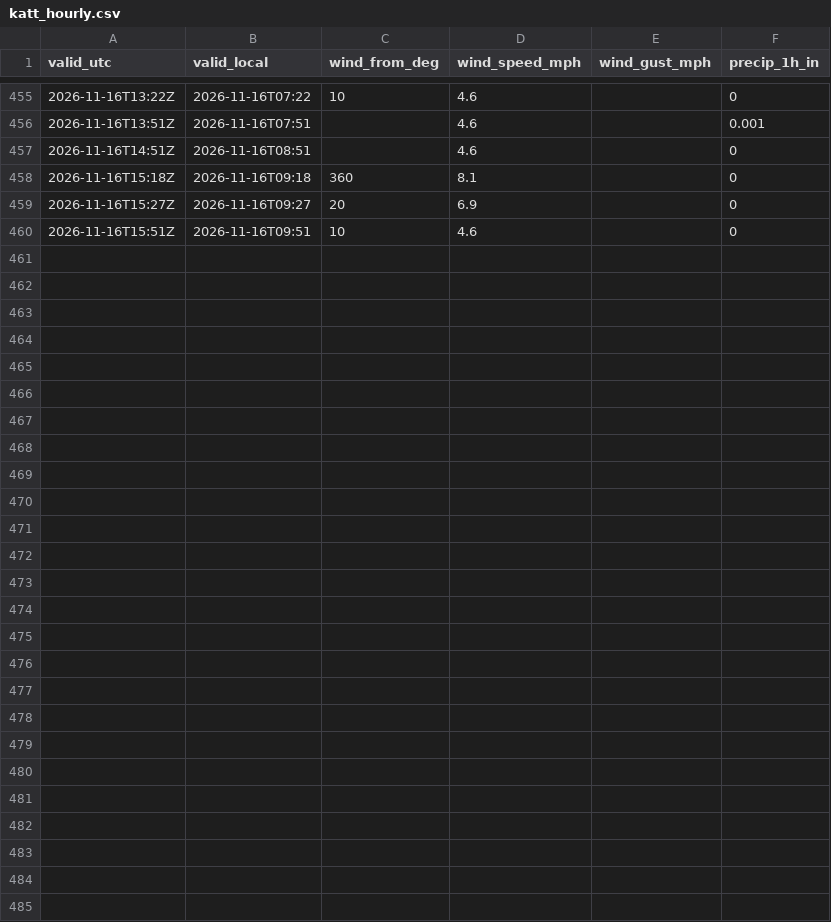
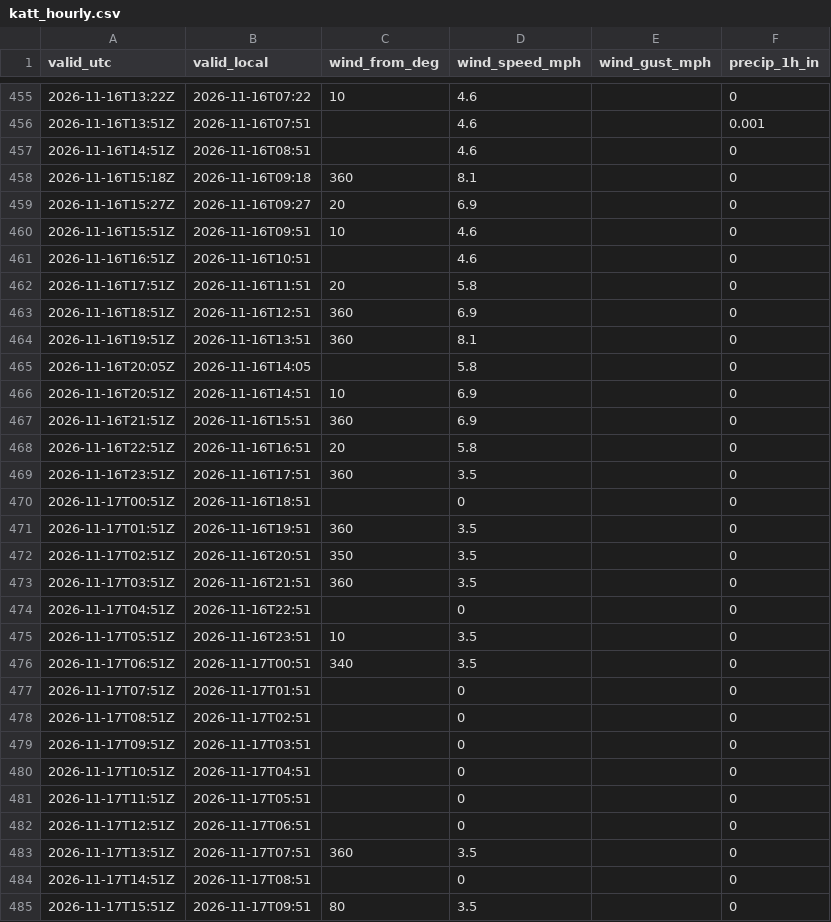
Before and after one commit to a-aza1/LadyBird-DebrisDetector, a CSV file: data/weather/katt_hourly.csv, drawn as a sheet; only a part is shown, gaps mark what is left out.

```diff
--- a/data/weather/katt_hourly.csv
+++ b/data/weather/katt_hourly.csv
@@ -460 +460,26 @@ valid_utc,valid_local,wind_from_deg,wind_speed_mph,wind_gust_mph,precip_1h_in
 2026-11-16T15:51Z,2026-11-16T09:51,10,4.6,,0
+2026-11-16T16:51Z,2026-11-16T10:51,,4.6,,0
+2026-11-16T17:51Z,2026-11-16T11:51,20,5.8,,0
+2026-11-16T18:51Z,2026-11-16T12:51,360,6.9,,0
+2026-11-16T19:51Z,2026-11-16T13:51,360,8.1,,0
+2026-11-16T20:05Z,2026-11-16T14:05,,5.8,,0
+2026-11-16T20:51Z,2026-11-16T14:51,10,6.9,,0
+2026-11-16T21:51Z,2026-11-16T15:51,360,6.9,,0
+2026-11-16T22:51Z,2026-11-16T16:51,20,5.8,,0
+2026-11-16T23:51Z,2026-11-16T17:51,360,3.5,,0
+2026-11-17T00:51Z,2026-11-16T18:51,,0,,0
+2026-11-17T01:51Z,2026-11-16T19:51,360,3.5,,0
+2026-11-17T02:51Z,2026-11-16T20:51,350,3.5,,0
+2026-11-17T03:51Z,2026-11-16T21:51,360,3.5,,0
+2026-11-17T04:51Z,2026-11-16T22:51,,0,,0
+2026-11-17T05:51Z,2026-11-16T23:51,10,3.5,,0
+2026-11-17T06:51Z,2026-11-17T00:51,340,3.5,,0
+2026-11-17T07:51Z,2026-11-17T01:51,,0,,0
+2026-11-17T08:51Z,2026-11-17T02:51,,0,,0
+2026-11-17T09:51Z,2026-11-17T03:51,,0,,0
+2026-11-17T10:51Z,2026-11-17T04:51,,0,,0
+2026-11-17T11:51Z,2026-11-17T05:51,,0,,0
+2026-11-17T12:51Z,2026-11-17T06:51,,0,,0
+2026-11-17T13:51Z,2026-11-17T07:51,360,3.5,,0
+2026-11-17T14:51Z,2026-11-17T08:51,,0,,0
+2026-11-17T15:51Z,2026-11-17T09:51,80,3.5,,0
```
Also changed, not shown: 1 other file.
